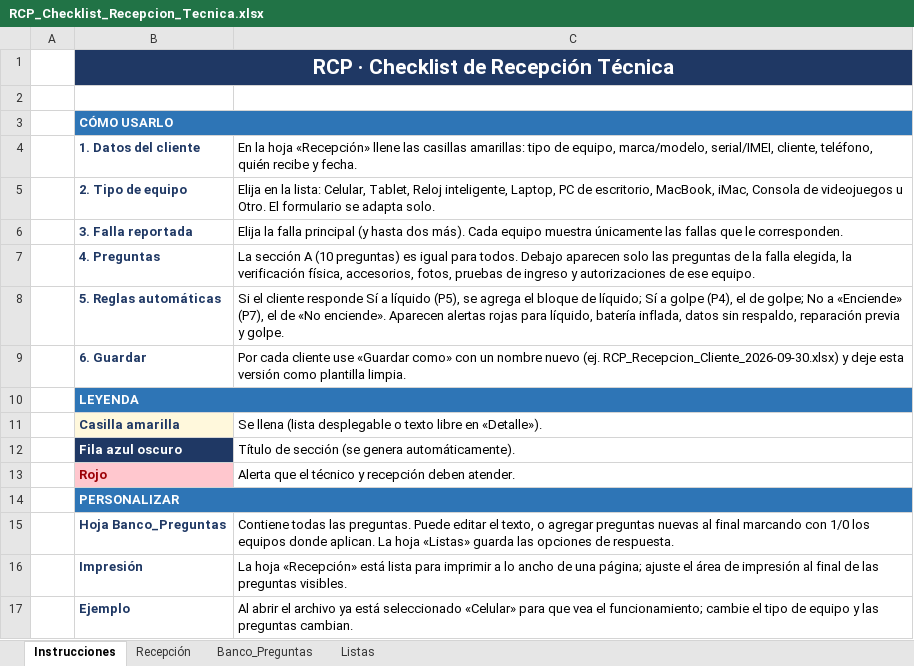
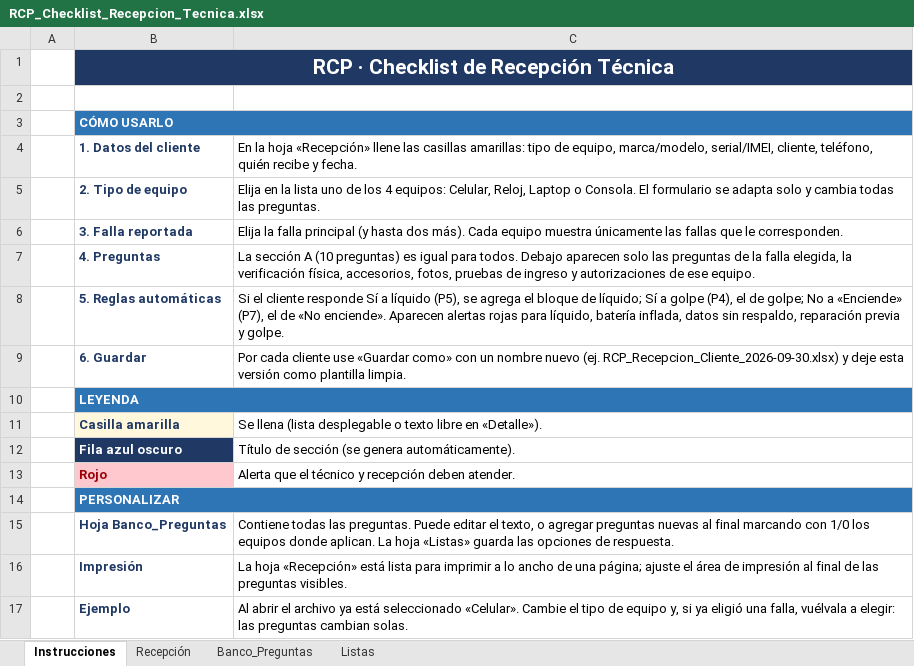
Before and after one commit to rcpprueba2024-eng/nexus-erp, an Excel workbook: RCP_Checklist_Recepcion_Tecnica.xlsx, sheet Instrucciones, drawn as a sheet; values as stored, in another font and other column widths than the file's, no borders; the diff names each change by its address in the sheet, - before the commit and + after, or states it on an @@ line.

```diff
--- a/RCP_Checklist_Recepcion_Tecnica.xlsx (sheet Instrucciones)
+++ b/RCP_Checklist_Recepcion_Tecnica.xlsx (sheet Instrucciones)
-C5: …en la lista: Celular, Tablet, Reloj inteligente, Laptop, PC de escritorio, MacBook, iMac, Consola de videojuegos u Otro. El formulario se adapta solo.
+C5: …en la lista uno de los 4 equipos: Celular, Reloj, Laptop o Consola. El formulario se adapta solo y cambia todas las preguntas.
-C17: …está seleccionado «Celular» para que vea el funcionamiento; cambie el tipo de equipo y las preguntas cambian.
+C17: …está seleccionado «Celular». Cambie el tipo de equipo y, si ya eligió una falla, vuélvala a elegir: las preguntas cambian solas.
```
Also changed, not shown: sheet Banco_Preguntas, sheet Listas, sheet Recepción, hidden cells.
